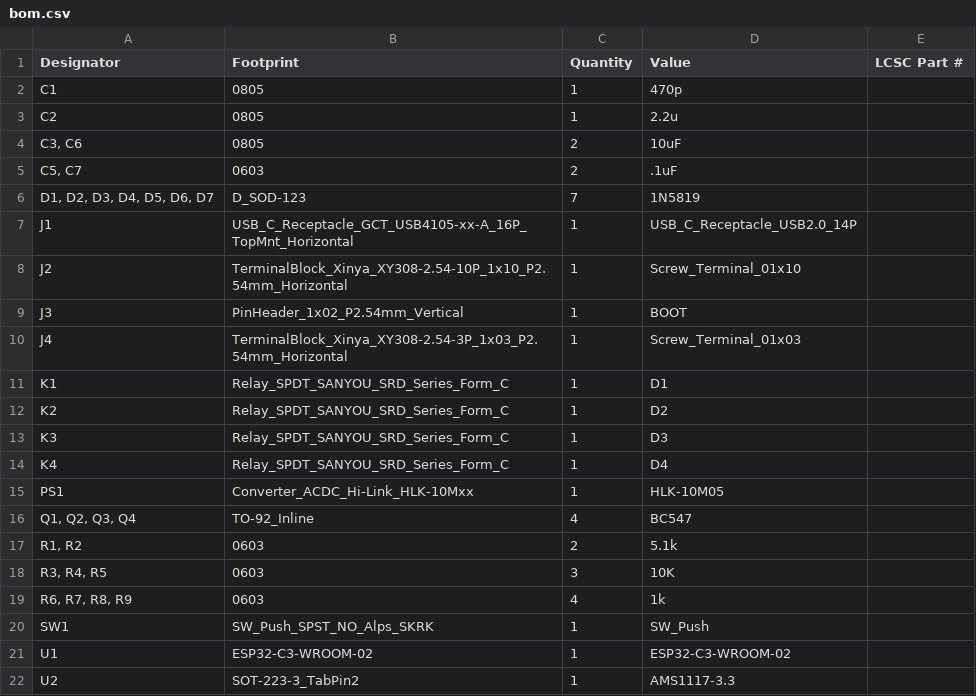
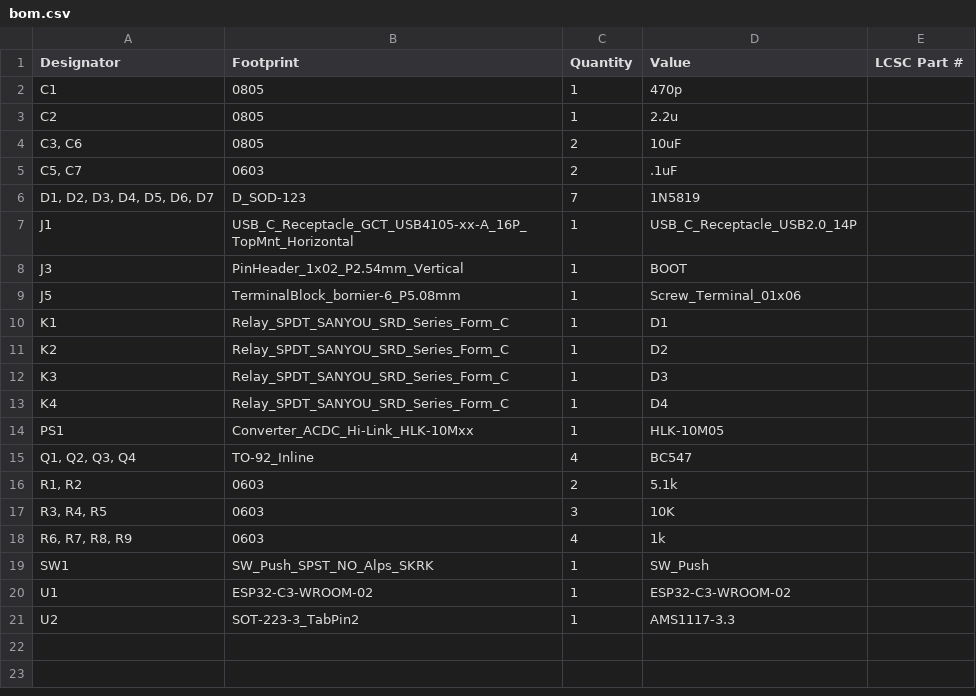
Before and after one commit to souptik-samanta/LazyController, a CSV file: production/bom.csv, drawn as a sheet.

```diff
--- a/production/bom.csv
+++ b/production/bom.csv
@@ -7,5 +7,4 @@ C2,0805,1,2.2u,
 J1,USB_C_Receptacle_GCT_USB4105-xx-A_16P_TopMnt_Horizontal,1,USB_C_Receptacle_USB2.0_14P,
-J2,TerminalBlock_Xinya_XY308-2.54-10P_1x10_P2.54mm_Horizontal,1,Screw_Terminal_01x10,
 J3,PinHeader_1x02_P2.54mm_Vertical,1,BOOT,
-J4,TerminalBlock_Xinya_XY308-2.54-3P_1x03_P2.54mm_Horizontal,1,Screw_Terminal_01x03,
+J5,TerminalBlock_bornier-6_P5.08mm,1,Screw_Terminal_01x06,
 K1,Relay_SPDT_SANYOU_SRD_Series_Form_C,1,D1,
```
Also changed, not shown: production/positions.csv, 33 other files.
